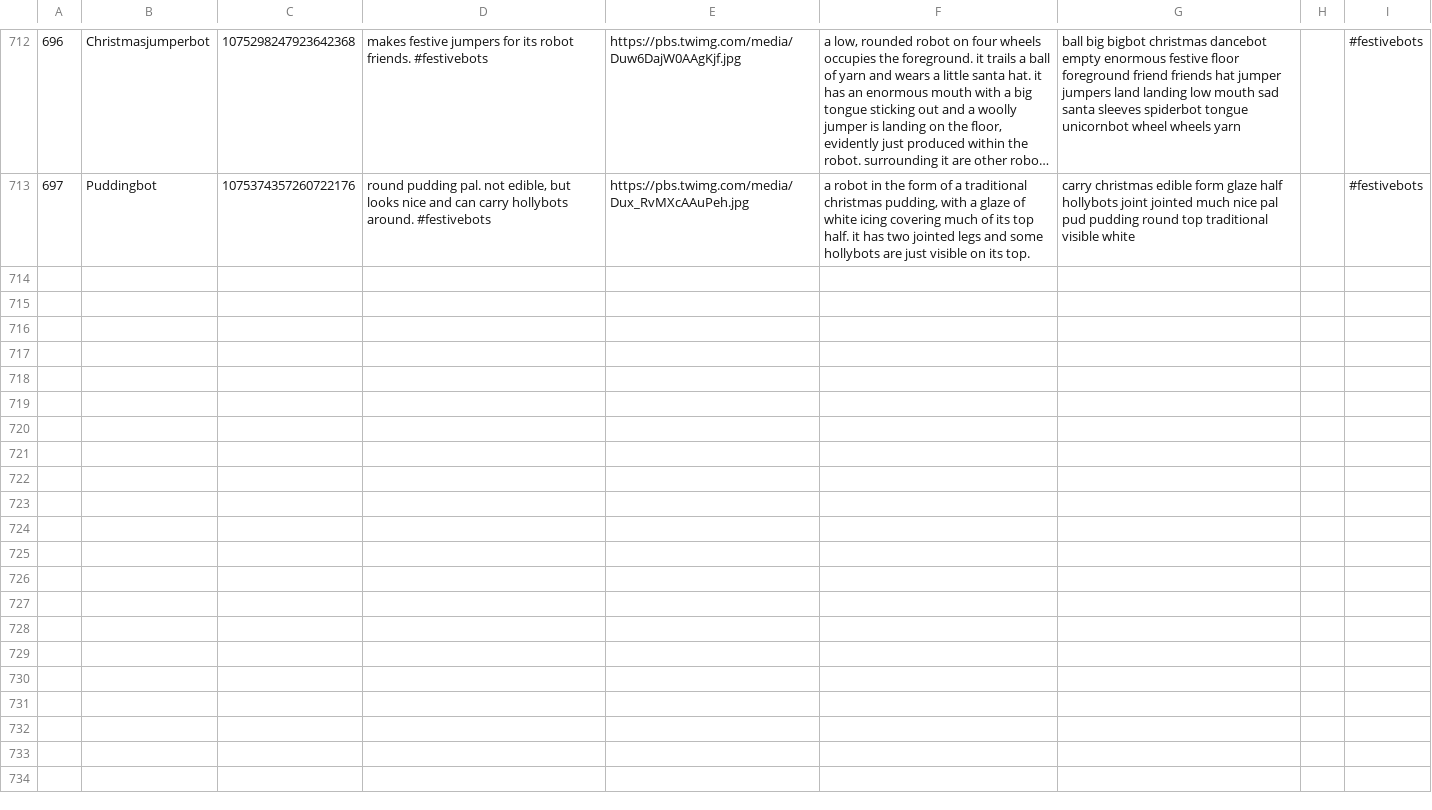
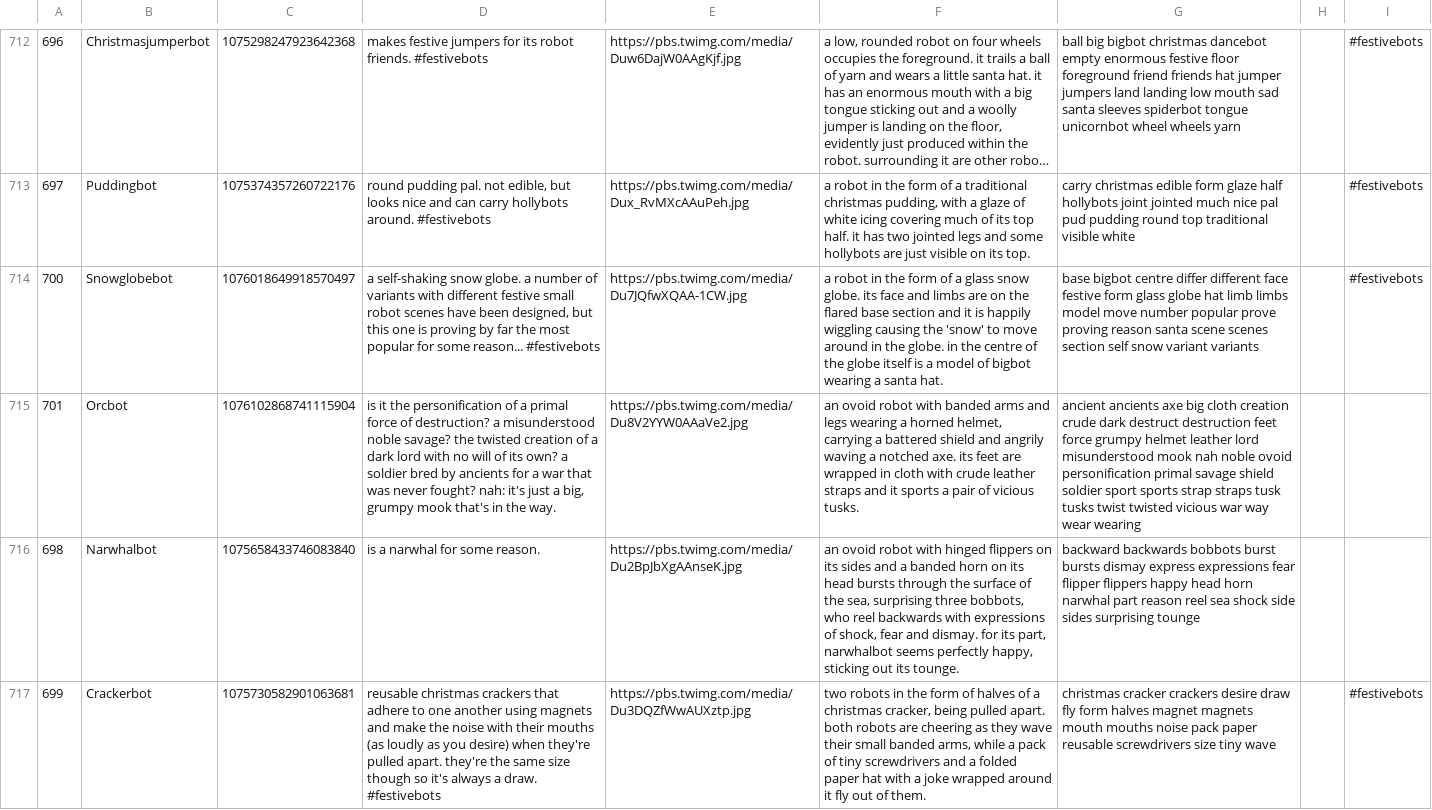
Before and after one commit to pantonshire/smolbotbot, a CSV file: data/robot-data.csv, drawn as a sheet; only a part is shown, gaps mark what is left out; long unchanged cells end in …; the diff names each change by its address in the sheet, - before the commit and + after, or states it on an @@ line.

Commit message:
Fixed an issue preventing new robots from being added to the index, update gitignore to exclude state files

```diff
--- a/data/robot-data.csv
+++ b/data/robot-data.csv
+row 714: 700 | Snowglobebot | 1076018649918570497 | a self-shaking snow globe. a number of variants with different festive small robot scenes have been designed, but this one is proving by far the most popular for some reason... #festivebots | https://pbs.twimg.com/media/Du7JQfwXQAA-1CW.jpg | a robot in the form of a glass snow globe. its face and limbs are on the flared base section and it is happily wiggling causing the 'snow' to move around in the globe. in the centre of the globe itself is a model of bigbot wearing a santa hat. | base bigbot centre differ different face festive form glass globe hat limb limbs model move number popular prove proving reason santa scene scenes section self snow variant variants |  | #festivebots
+row 715: 701 | Orcbot | 1076102868741115904 | is it the personification of a primal force of destruction? a misunderstood noble savage? the twisted creation of a dark lord with no will of its own? a soldier bred by ancients for a war that was never fought? nah: it's just a big, grumpy mook that's in the way. | https://pbs.twimg.com/media/Du8V2YYW0AAaVe2.jpg | an ovoid robot with banded arms and legs wearing a horned helmet, carrying a battered shield and angrily waving a notched axe. its feet are wrapped in cloth with crude leather straps and it sports a pair of vicious tusks. | ancient ancients axe big cloth creation crude dark destruct destruction feet force grumpy helmet leather lord misunderstood mook nah noble ovoid personification primal savage shield soldier sport sports strap straps tusk tusks twist twisted vicious war way wear wearing
+row 716: 698 | Narwhalbot | 1075658433746083840 | is a narwhal for some reason. | https://pbs.twimg.com/media/Du2BpJbXgAAnseK.jpg | an ovoid robot with hinged flippers on its sides and a banded horn on its head bursts through the surface of the sea, surprising three bobbots, who reel backwards with expressions of shock, fear and dismay. for its part, narwhalbot seems perfectly happy, sticking out its tounge. | backward backwards bobbots burst bursts dismay express expressions fear flipper flippers happy head horn narwhal part reason reel sea shock side sides surprising tounge
+row 717: 699 | Crackerbot | 1075730582901063681 | reusable christmas crackers that adhere to one another using magnets and make the noise with their mouths (as loudly as you desire) when they're pulled apart. they're the same size though so it's always a draw. #festivebots | https://pbs.twimg.com/media/Du3DQZfWwAUXztp.jpg | two robots in the form of halves of a christmas cracker, being pulled apart. both robots are cheering as they wave their small banded arms, while a pack of tiny screwdrivers and a folded paper hat with a joke wrapped around it fly out of them. | christmas cracker crackers desire draw fly form halves magnet magnets mouth mouths noise pack paper reusable screwdrivers size tiny wave |  | #festivebots
```
Also changed, not shown: 3 other files.
